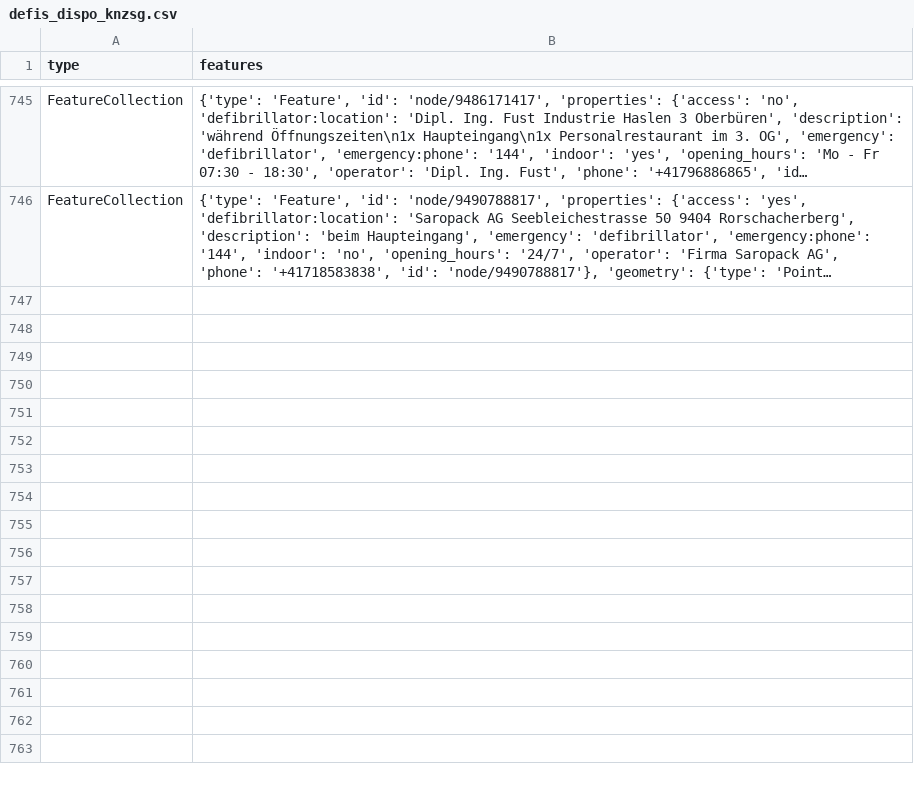
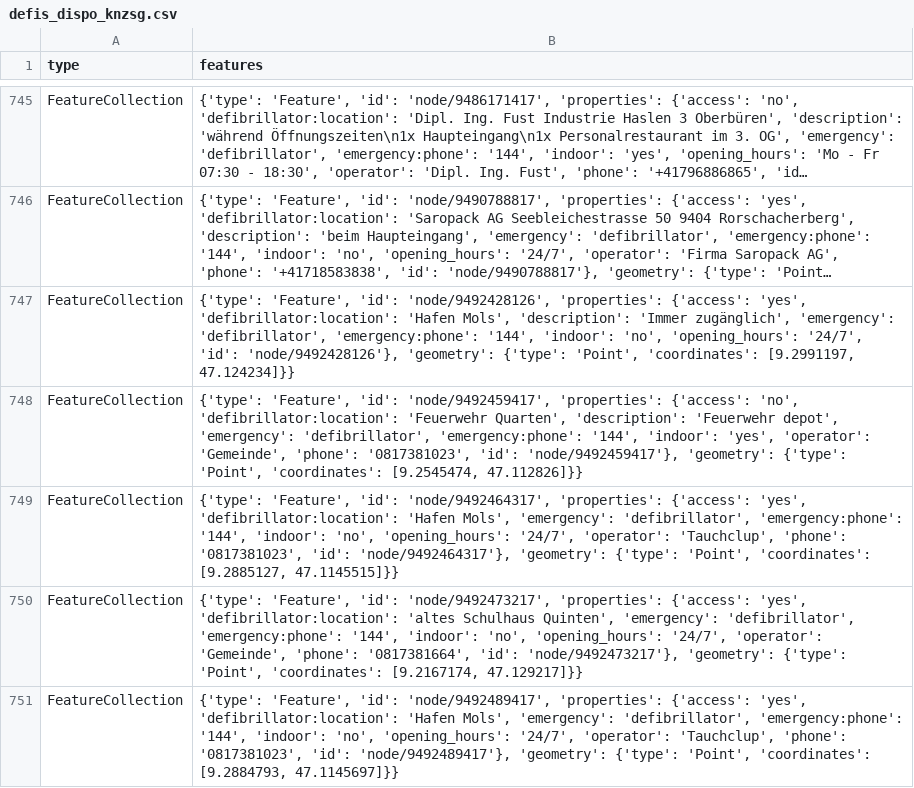
Before and after one commit to OpenBracketsCH/defi_data, a CSV file: data/csv/defis_dispo_knzsg.csv, drawn as a sheet; only a part is shown, gaps mark what is left out; long unchanged cells end in …; the diff names each change by its address in the sheet, - before the commit and + after, or states it on an @@ line.

```diff
--- a/data/csv/defis_dispo_knzsg.csv
+++ b/data/csv/defis_dispo_knzsg.csv
+row 747: FeatureCollection | {'type': 'Feature', 'id': 'node/9492428126', 'properties': {'access': 'yes', 'defibrillator:location': 'Hafen Mols', 'description': 'Immer zugänglich', 'emergency': 'defibrillator', 'emergency:phone': '144', 'indoor': 'no', 'opening_hours': '24/7', 'id': 'node/9492428126'}, 'geometry': {'type': 'Point', 'coordinates': [9.2991197, 47.124234]}}
+row 748: FeatureCollection | {'type': 'Feature', 'id': 'node/9492459417', 'properties': {'access': 'no', 'defibrillator:location': 'Feuerwehr Quarten', 'description': 'Feuerwehr depot', 'emergency': 'defibrillator', 'emergency:phone': '144', 'indoor': 'yes', 'operator': 'Gemeinde', 'phone': '0817381023', 'id': 'node/9492459417'}, 'geometry': {'type': 'Point', 'coordinates': [9.2545474, 47.112826]}}
+row 749: FeatureCollection | {'type': 'Feature', 'id': 'node/9492464317', 'properties': {'access': 'yes', 'defibrillator:location': 'Hafen Mols', 'emergency': 'defibrillator', 'emergency:phone': '144', 'indoor': 'no', 'opening_hours': '24/7', 'operator': 'Tauchclup', 'phone': '0817381023', 'id': 'node/9492464317'}, 'geometry': {'type': 'Point', 'coordinates': [9.2885127, 47.1145515]}}
+row 750: FeatureCollection | {'type': 'Feature', 'id': 'node/9492473217', 'properties': {'access': 'yes', 'defibrillator:location': 'altes Schulhaus Quinten', 'emergency': 'defibrillator', 'emergency:phone': '144', 'indoor': 'no', 'opening_hours': '24/7', 'operator': 'Gemeinde', 'phone': '0817381664', 'id': 'node/9492473217'}, 'geometry': {'type': 'Point', 'coordinates': [9.2167174, 47.129217]}}
+row 751: FeatureCollection | {'type': 'Feature', 'id': 'node/9492489417', 'properties': {'access': 'yes', 'defibrillator:location': 'Hafen Mols', 'emergency': 'defibrillator', 'emergency:phone': '144', 'indoor': 'no', 'opening_hours': '24/7', 'operator': 'Tauchclup', 'phone': '0817381023', 'id': 'node/9492489417'}, 'geometry': {'type': 'Point', 'coordinates': [9.2884793, 47.1145697]}}
```
Also changed, not shown: data/csv/defis_dispo_srz.csv, data/csv/defis_kt_be.csv, 10 other files.
